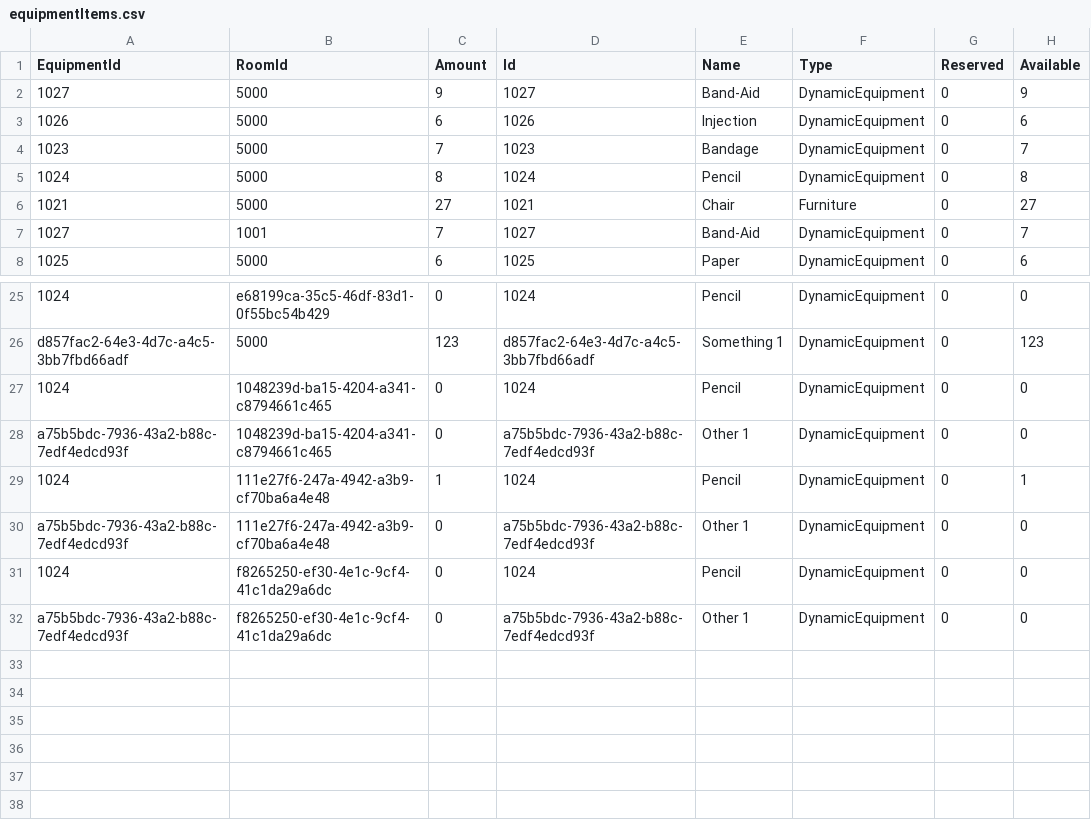
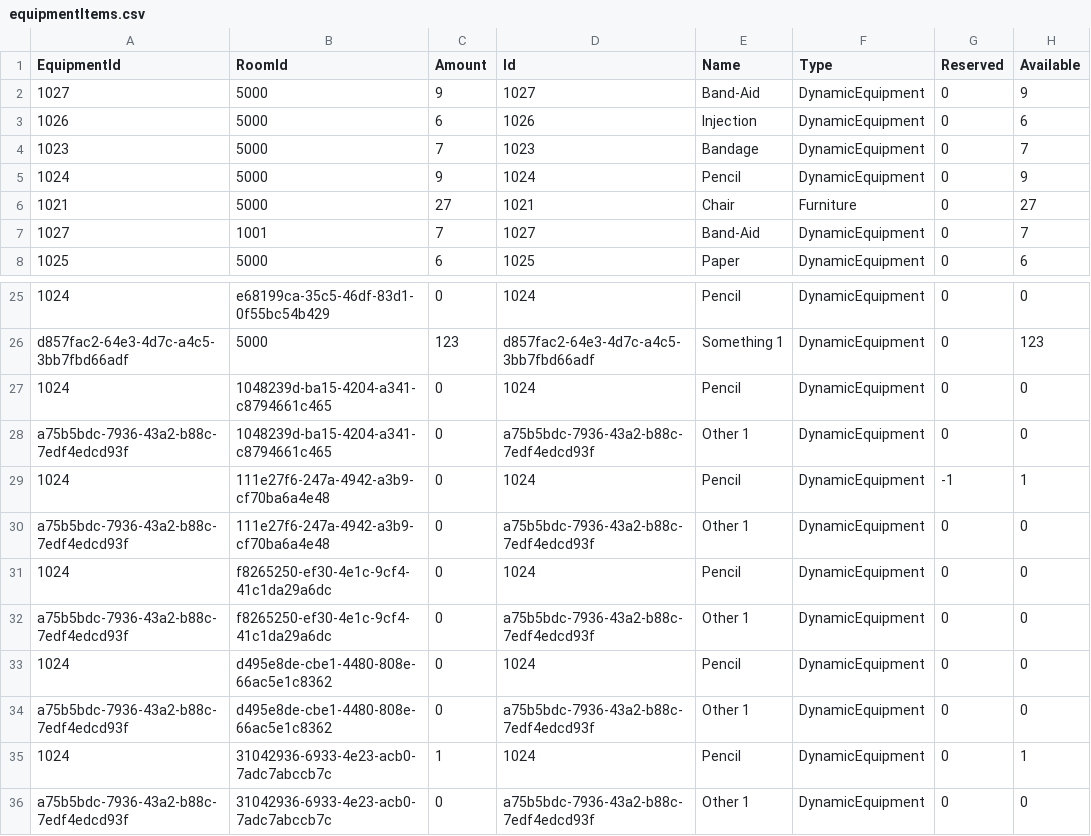
Before and after one commit to BulatovicBalsa/sims-project, a CSV file: Hospital/Data/equipmentItems.csv, drawn as a sheet; only a part is shown, gaps mark what is left out.

```diff
--- a/Hospital/Data/equipmentItems.csv
+++ b/Hospital/Data/equipmentItems.csv
@@ -4,3 +4,3 @@ EquipmentId,RoomId,Amount,Id,Name,Type,Reserved,Available
 1023,5000,7,1023,Bandage,DynamicEquipment,0,7
-1024,5000,8,1024,Pencil,DynamicEquipment,0,8
+1024,5000,9,1024,Pencil,DynamicEquipment,0,9
 1021,5000,27,1021,Chair,Furniture,0,27
@@ -28,3 +28,3 @@ d857fac2-64e3-4d7c-a4c5-3bb7fbd66adf,5000,123,d857fac2-64e3-4d7c-a4c5-3bb7fbd66a
 a75b5bdc-7936-43a2-b88c-7edf4edcd93f,1048239d-ba15-4204-a341-c8794661c465,0,a75b5bdc-7936-43a2-b88c-7edf4edcd93f,Other 1,DynamicEquipment,0,0
-1024,111e27f6-247a-4942-a3b9-cf70ba6a4e48,1,1024,Pencil,DynamicEquipment,0,1
+1024,111e27f6-247a-4942-a3b9-cf70ba6a4e48,0,1024,Pencil,DynamicEquipment,-1,1
 a75b5bdc-7936-43a2-b88c-7edf4edcd93f,111e27f6-247a-4942-a3b9-cf70ba6a4e48,0,a75b5bdc-7936-43a2-b88c-7edf4edcd93f,Other 1,DynamicEquipment,0,0
@@ -32 +32,5 @@ a75b5bdc-7936-43a2-b88c-7edf4edcd93f,111e27f6-247a-4942-a3b9-cf70ba6a4e48,0,a75b
 a75b5bdc-7936-43a2-b88c-7edf4edcd93f,f8265250-ef30-4e1c-9cf4-41c1da29a6dc,0,a75b5bdc-7936-43a2-b88c-7edf4edcd93f,Other 1,DynamicEquipment,0,0
+1024,d495e8de-cbe1-4480-808e-66ac5e1c8362,0,1024,Pencil,DynamicEquipment,0,0
+a75b5bdc-7936-43a2-b88c-7edf4edcd93f,d495e8de-cbe1-4480-808e-66ac5e1c8362,0,a75b5bdc-7936-43a2-b88c-7edf4edcd93f,Other 1,DynamicEquipment,0,0
+1024,31042936-6933-4e23-acb0-7adc7abccb7c,1,1024,Pencil,DynamicEquipment,0,1
+a75b5bdc-7936-43a2-b88c-7edf4edcd93f,31042936-6933-4e23-acb0-7adc7abccb7c,0,a75b5bdc-7936-43a2-b88c-7edf4edcd93f,Other 1,DynamicEquipment,0,0
```
Also changed, not shown: HospitalCLI/Data/examination.csv, HospitalCLI/Data/examinationChangesTrackerLogs.csv, 1 other file.
